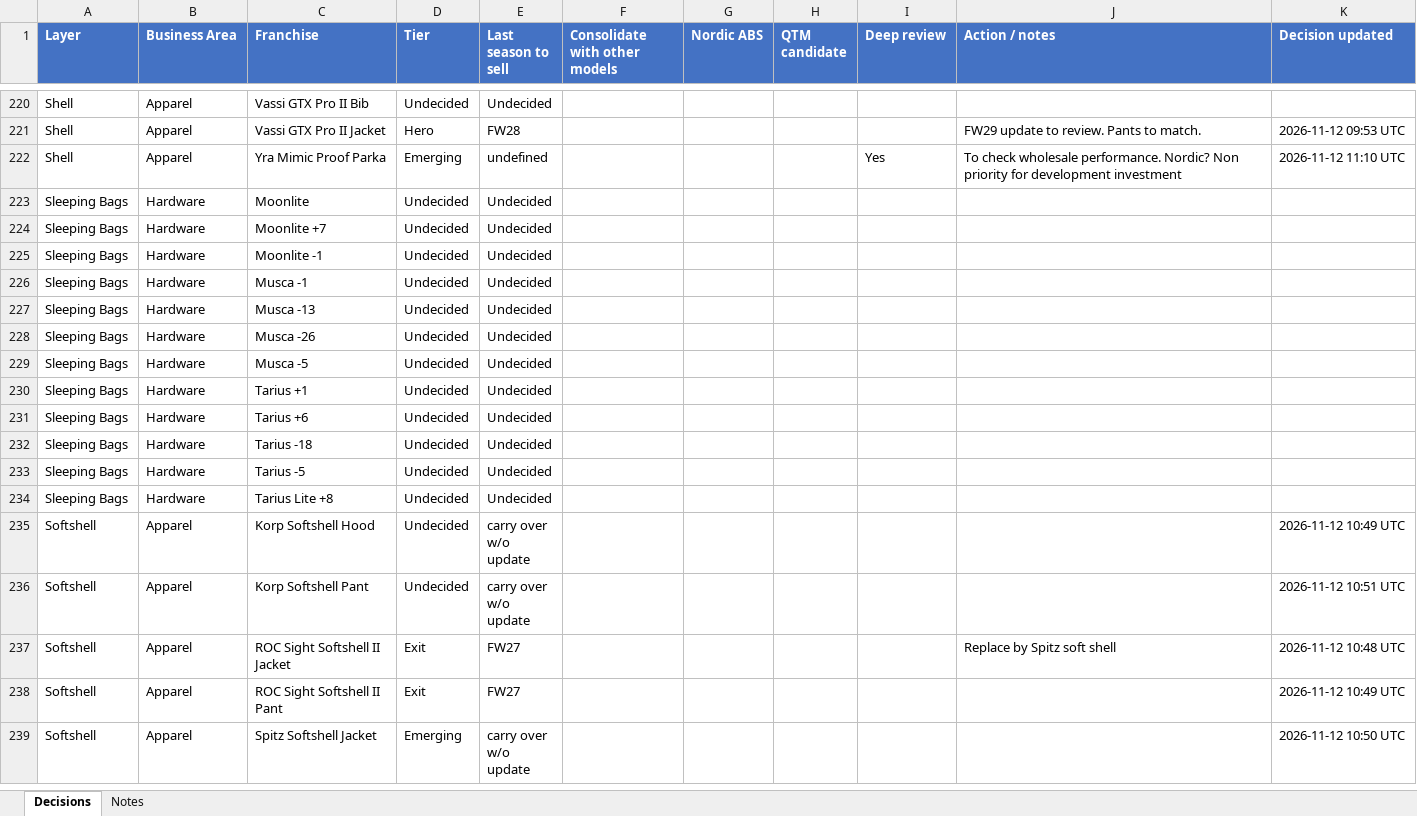
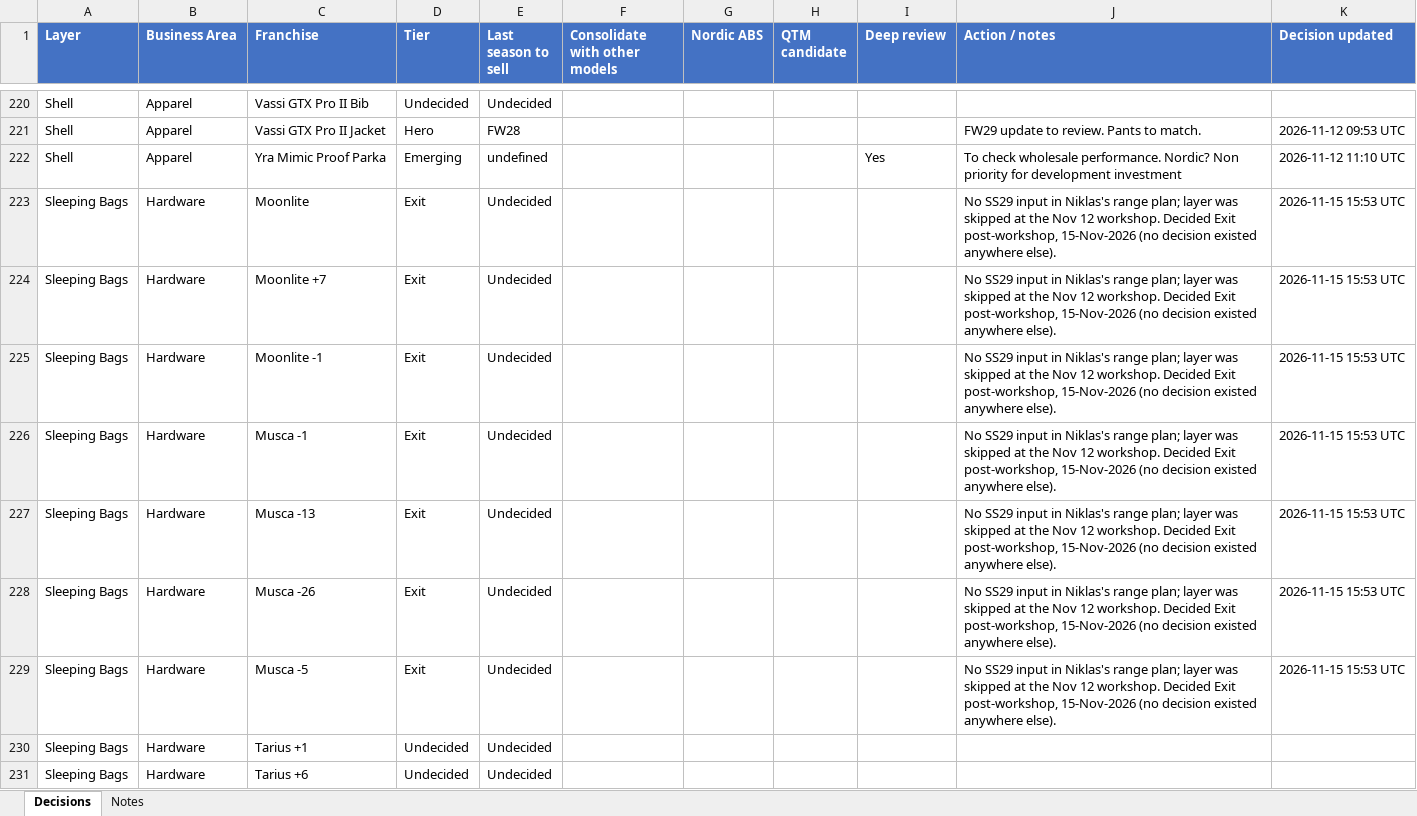
Before and after one commit to surflongboard/project_bob, an Excel workbook: data/range_review/outputs/Range_Review_Decisions.xlsx, sheet Decisions, drawn as a sheet; only a part is shown, gaps mark what is left out; the shorter side is filled out with more unchanged rows; values as stored, in another font and other column widths than the file's, no borders; the diff names each change by its address in the sheet, - before the commit and + after, or states it on an @@ line.

```diff
--- a/data/range_review/outputs/Range_Review_Decisions.xlsx (sheet Decisions)
+++ b/data/range_review/outputs/Range_Review_Decisions.xlsx (sheet Decisions)
-D223:D229 (Tier): Undecided
+D223:D229 (Tier): Exit
-J223:J229 (Action / notes): (empty)
+J223:J229 (Action / notes): No SS29 input in Niklas's range plan; layer was skipped at the Nov 12 workshop. Decided Exit post-workshop, 15-Nov-2026 (no decision existed anywhere else).
-K223:K229 (Decision updated): (empty)
+K223:K229 (Decision updated): 2026-11-15 15:53 UTC
```
Also changed, not shown: 1 other file.
